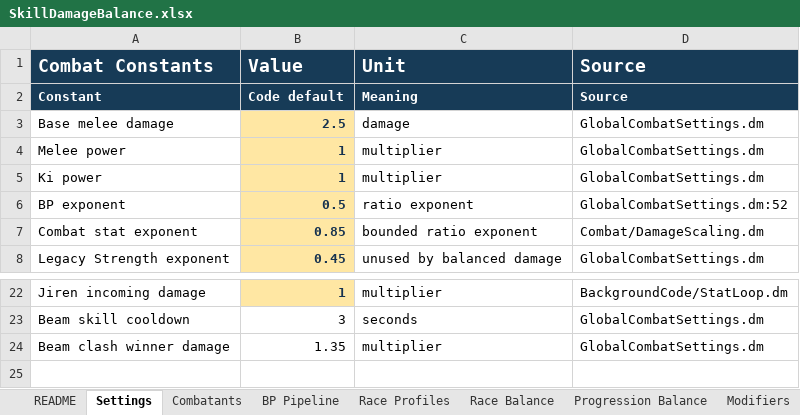
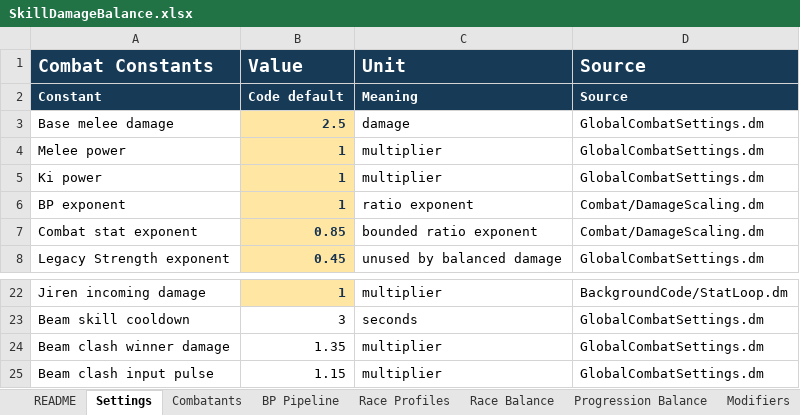
Before and after one commit to Roundstage/Nexus-Exodus, an Excel workbook: docs/Balance/SkillDamageBalance.xlsx, sheet Settings, drawn as a sheet; only a part is shown, gaps mark what is left out; values as stored, in another font and other column widths than the file's, no borders; the diff names each change by its address in the sheet, - before the commit and + after, or states it on an @@ line.

Commit message:
Feat: Rebalance power gaps and combat clashes

```diff
--- a/docs/Balance/SkillDamageBalance.xlsx (sheet Settings)
+++ b/docs/Balance/SkillDamageBalance.xlsx (sheet Settings)
-B6 (Value): 0.5
+B6 (Value): 1
-D6 (Source): GlobalCombatSettings.dm:52
+D6 (Source): Combat/DamageScaling.dm
+row 25: Beam clash input pulse | 1.15 | multiplier | GlobalCombatSettings.dm
```
Also changed, not shown: sheet Skill Catalog, sheet Damage Calculator, sheet Validation, sheet README, 18 other files.
